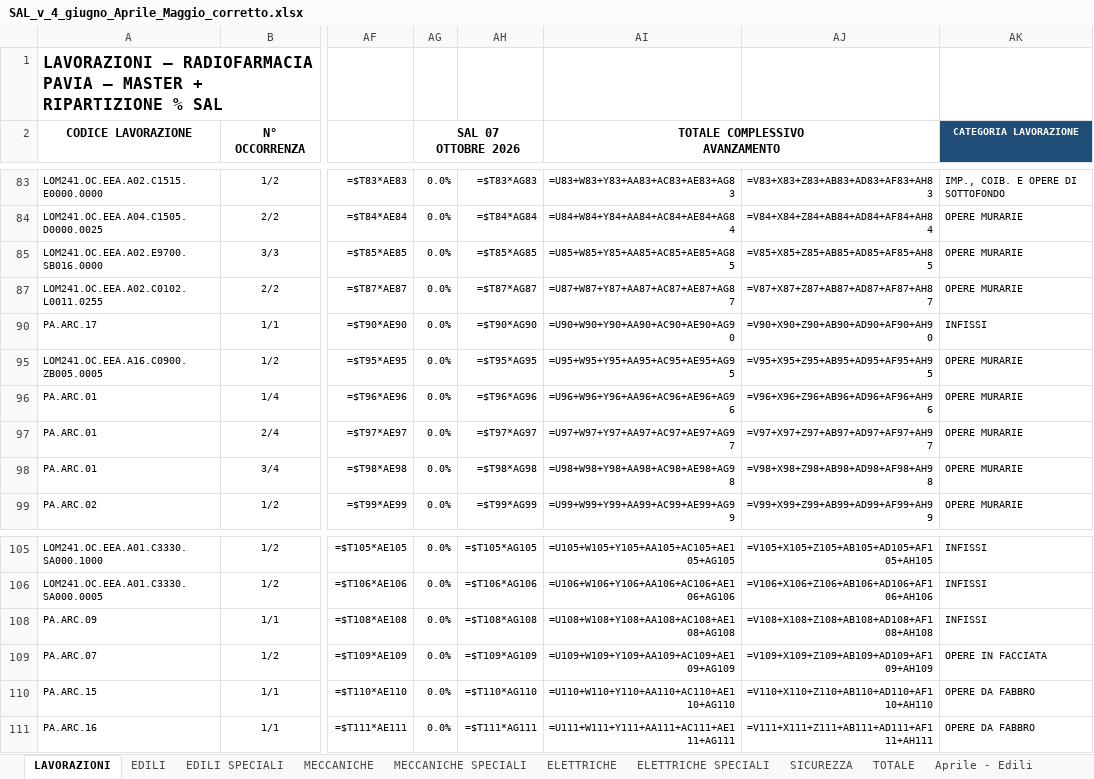
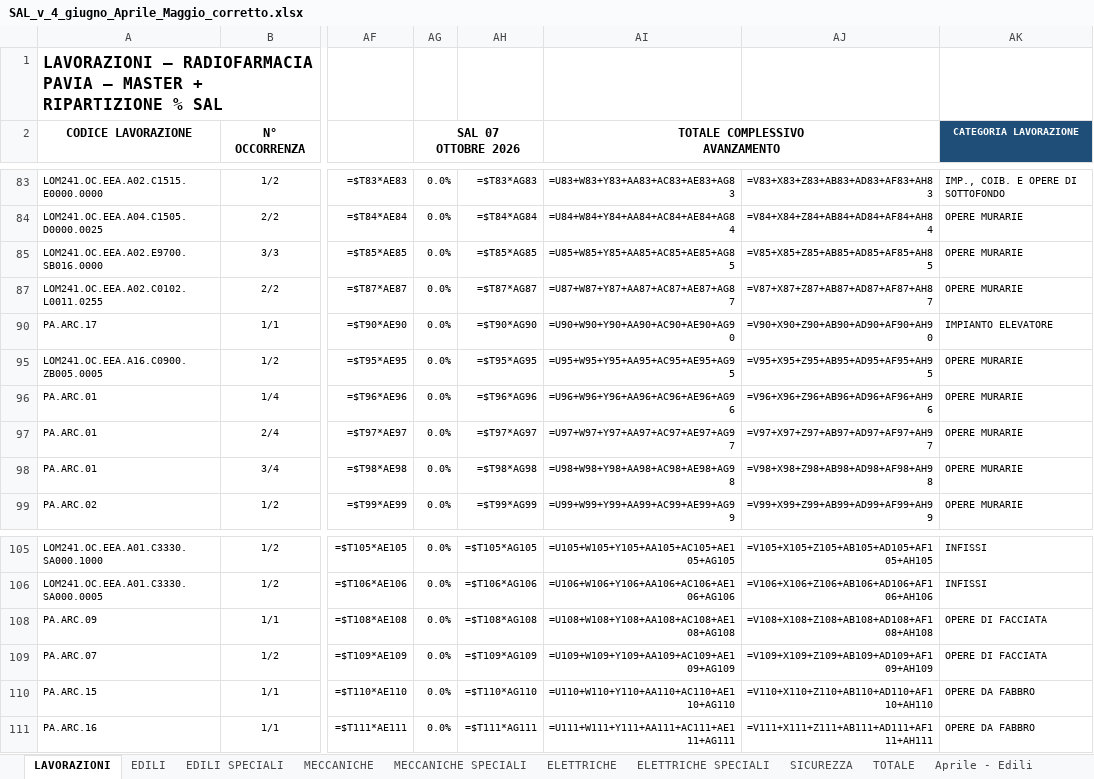
Before and after one commit to STEFANO-RAMPOLDI/STEFANO-RAMPOLDI, an Excel workbook: SAL_v_4_giugno_Aprile_Maggio_corretto.xlsx, sheet LAVORAZIONI, drawn as a sheet; only a part is shown, gaps mark what is left out; values as stored, in another font and other column widths than the file's, no borders; formulas without a stored value are shown as written; conditional formats not drawn; the diff names each change by its address in the sheet, - before the commit and + after, or states it on an @@ line.

```diff
--- a/SAL_v_4_giugno_Aprile_Maggio_corretto.xlsx (sheet LAVORAZIONI)
+++ b/SAL_v_4_giugno_Aprile_Maggio_corretto.xlsx (sheet LAVORAZIONI)
-AK90 (CATEGORIA LAVORAZIONE): INFISSI
+AK90 (CATEGORIA LAVORAZIONE): IMPIANTO ELEVATORE
-AK108 (CATEGORIA LAVORAZIONE): INFISSI
+AK108 (CATEGORIA LAVORAZIONE): OPERE DI FACCIATA
-AK109 (CATEGORIA LAVORAZIONE): OPERE IN FACCIATA
+AK109 (CATEGORIA LAVORAZIONE): OPERE DI FACCIATA
```
